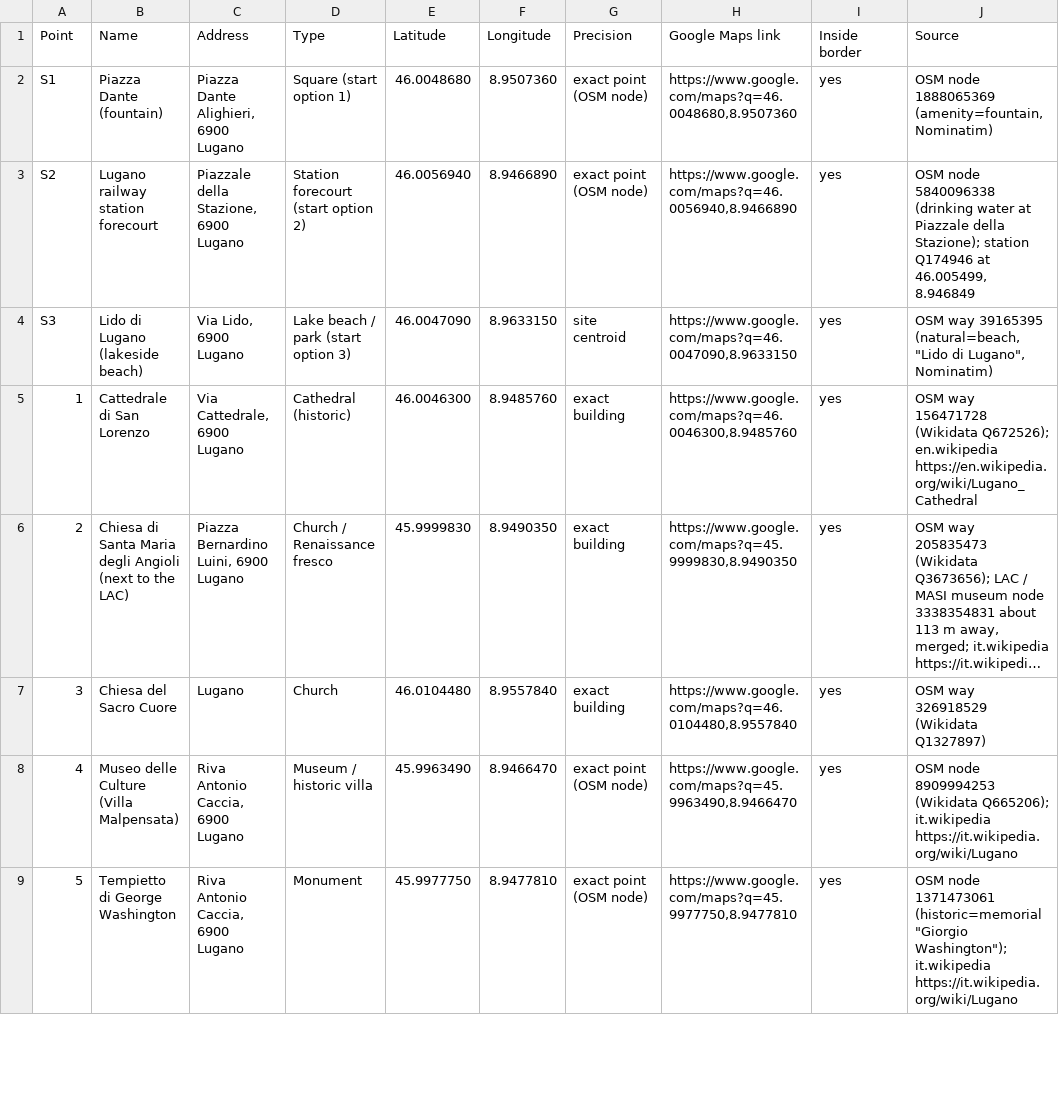
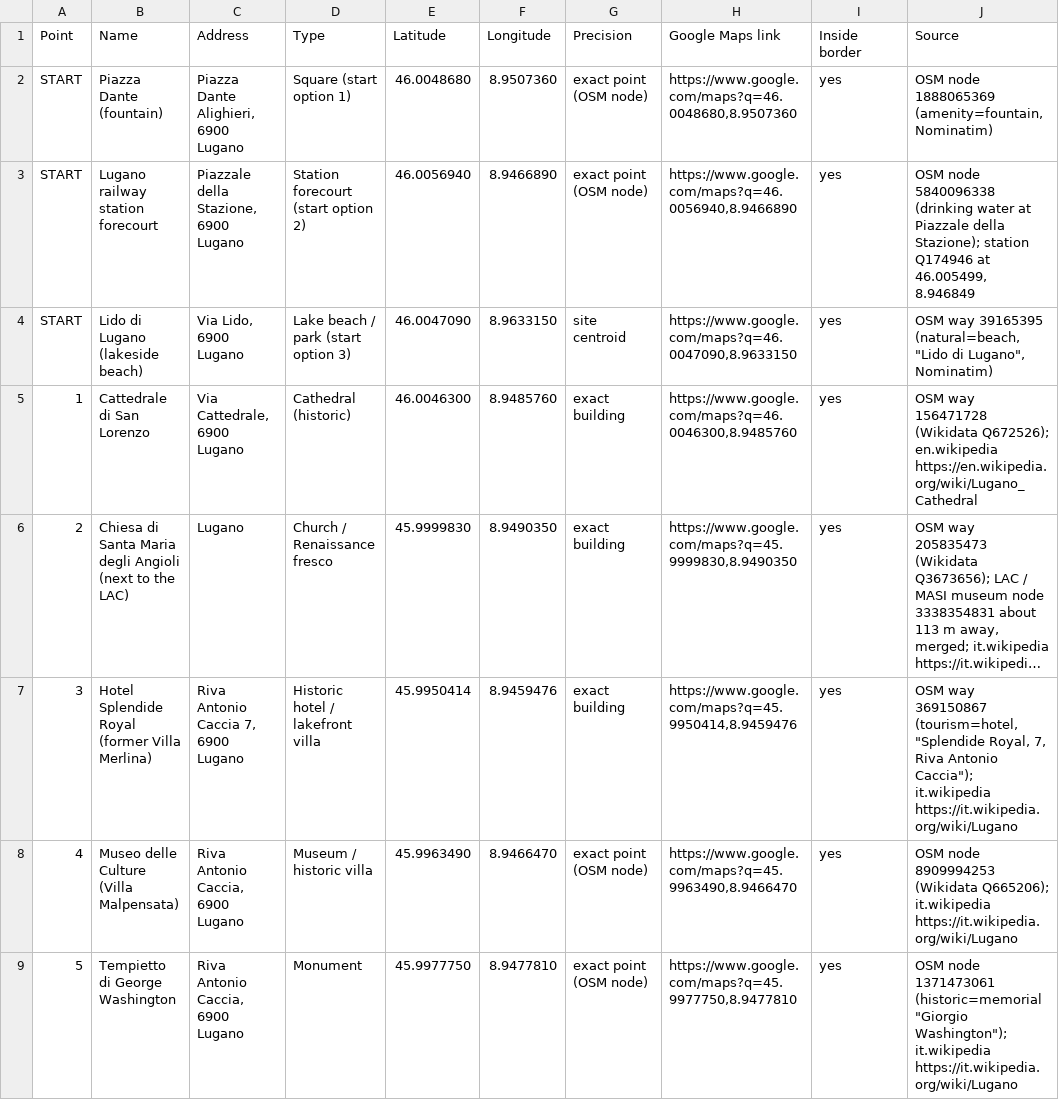
Before and after one commit to Vitrua/gamecaigo, a CSV file: Switzerland/Lugano/lugano.csv, drawn as a sheet; only a part is shown; long unchanged cells end in …; removed rows and columns are numbered as before the commit, all else as after; the diff covers the shown part only; the diff names each change by its address in the sheet, - before the commit and + after, or states it on an @@ line.

```diff
--- a/Switzerland/Lugano/lugano.csv
+++ b/Switzerland/Lugano/lugano.csv
-A2 (Point): S1
+A2 (Point): START
-A3 (Point): S2
+A3 (Point): START
-A4 (Point): S3
+A4 (Point): START
-C6 (Address): Piazza Bernardino Luini, 6900 Lugano
+C6 (Address): Lugano
-row 7: 3 | Chiesa del Sacro Cuore | Lugano | Church | 46.0104480 | 8.9557840 | exact building | https://www.google.com/maps?q=46.0104480,8.9557840 | yes | OSM way 326918529 (Wikidata Q1327897)
+row 7: 3 | Hotel Splendide Royal (former Villa Merlina) | Riva Antonio Caccia 7, 6900 Lugano | Historic hotel / lakefront villa | 45.9950414 | 8.9459476 | exact building | https://www.google.com/maps?q=45.9950414,8.9459476 | yes | OSM way 369150867 (tourism=hotel, "Splendide Royal, 7, Riva Antonio Caccia"); it.wikipedia https://it.wikipedia.org/wiki/Lugano
```
Also changed, not shown: 2 added rows, 2 removed rows and 6 edited cells elsewhere in this file, Italy/Paese/paese.csv, Italy/Quinto di Treviso/quinto_di_treviso.csv, 45 other files.
